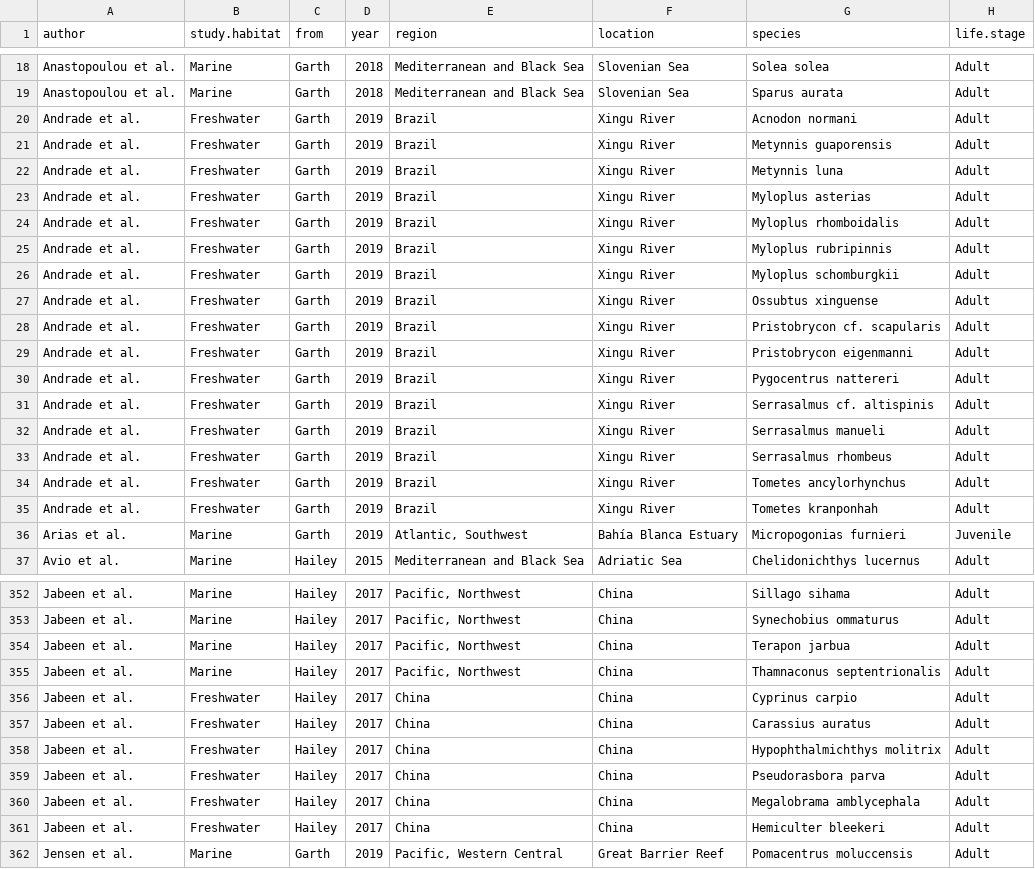
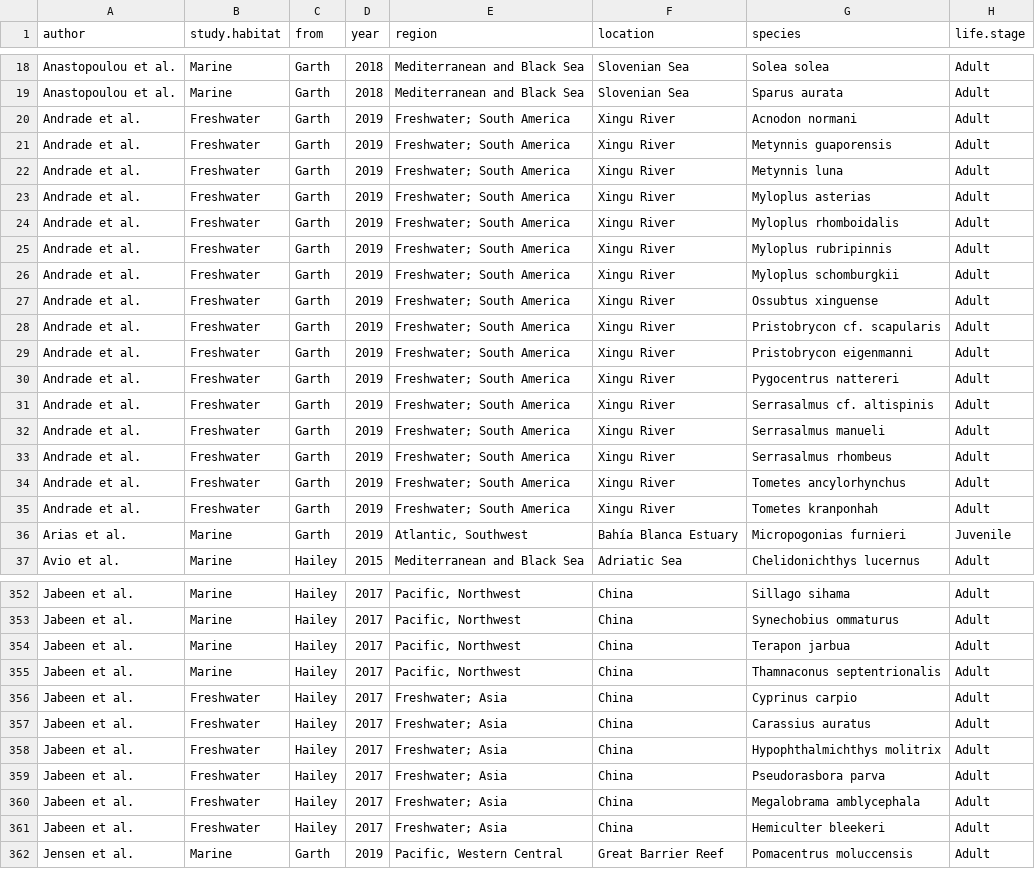
Before and after one commit to GCov/A-Bayesian-analysis-of-the-factors-determining-microplastics-ingestion-in-fishes, a CSV file: trophicfishdata.csv, drawn as a sheet; only a part is shown, gaps mark what is left out; the diff covers the shown part only; the diff names each change by its address in the sheet, - before the commit and + after, or states it on an @@ line.

```diff
--- a/trophicfishdata.csv
+++ b/trophicfishdata.csv
-E20:E35 (region): Brazil
+E20:E35 (region): Freshwater; South America
-E356:E361 (region): China
+E356:E361 (region): Freshwater; Asia
```
Also changed, not shown: 52 edited cells elsewhere in this file, 4 other files.
